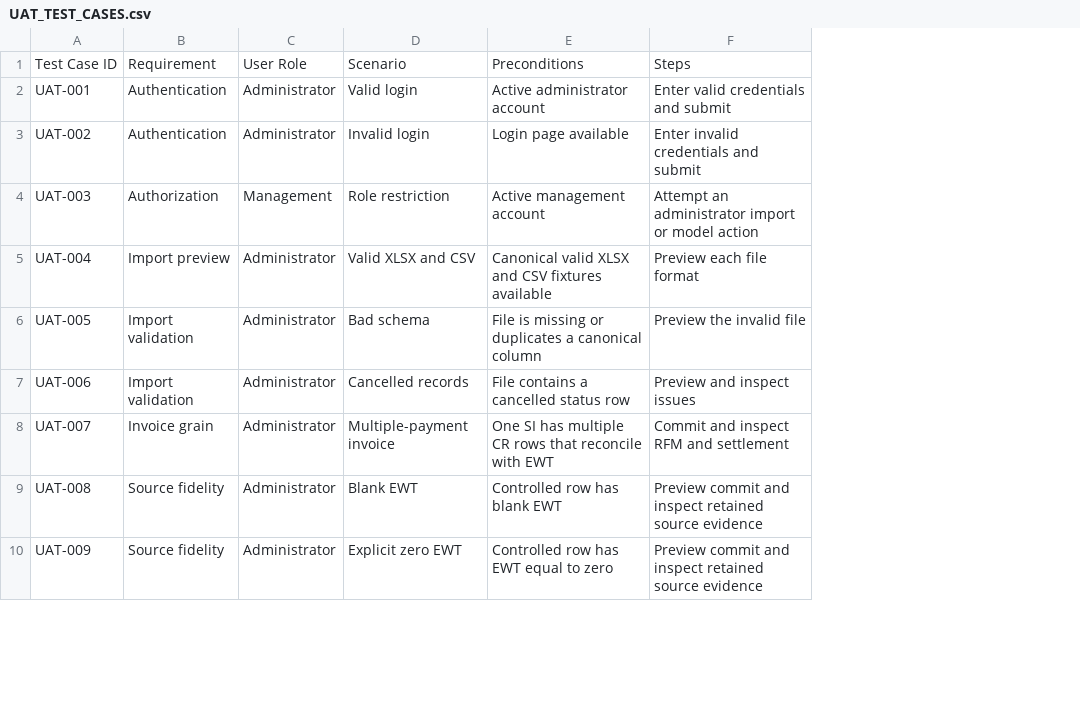
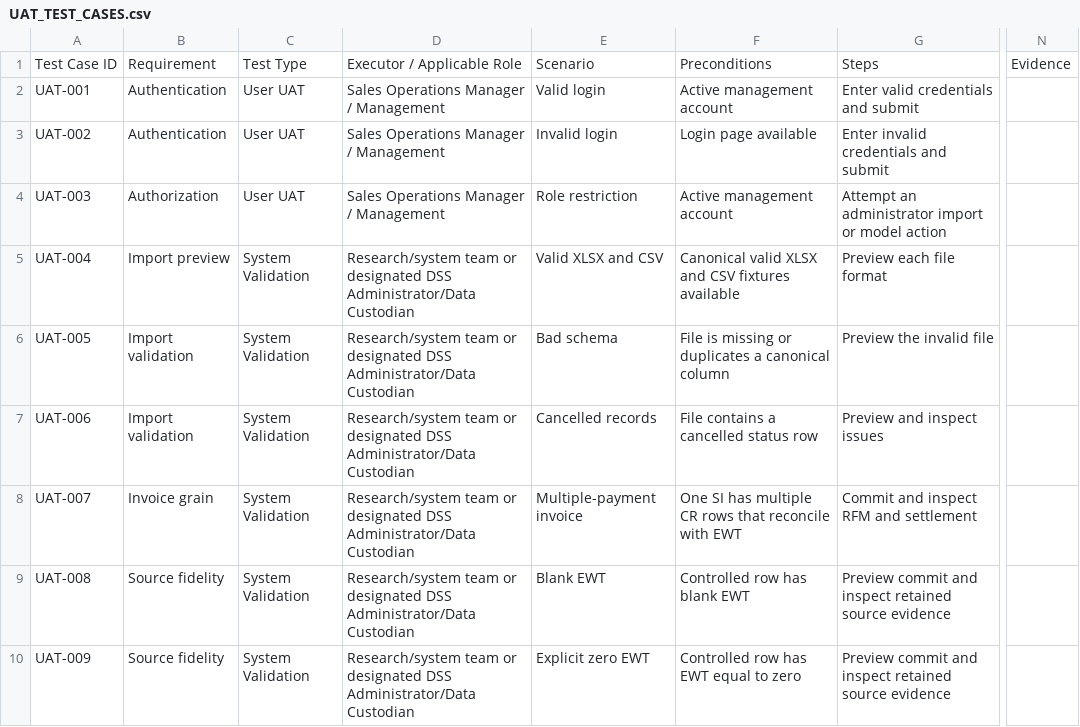
Before and after one commit to gianerapisura-pn/CAPSTONE_PROJECT_ACCOUNT_PRIORITIZATION_DSS, a CSV file: docs/UAT_TEST_CASES.csv, drawn as a sheet; only a part is shown, gaps mark what is left out; removed rows and columns are numbered as before the commit, all else as after; the diff names each change by its address in the sheet, - before the commit and + after, or states it on an @@ line.

Commit message:
docs: align UAT roles and system documentation

```diff
--- a/docs/UAT_TEST_CASES.csv
+++ b/docs/UAT_TEST_CASES.csv
-column C, rows 1-10: User Role | Administrator | Administrator | Management | Administrator | Administrator | Administrator | Administrator | Administrator | Administrator
+column C, rows 1-10: Test Type | User UAT | User UAT | User UAT | System Validation | System Validation | System Validation | System Validation | System Validation | System Validation
+column D, rows 1-10: Executor / Applicable Role | Sales Operations Manager / Management | Sales Operations Manager / Management | Sales Operations Manager / Management | Research/system team or designated DSS Administrator/Data Custodian | Research/system team or designated DSS Administrator/Data Custodian | Research/system team or designated DSS Administrator/Data Custodian | Research/system team or designated DSS Administrator/Data Custodian | Research/system team or designated DSS Administrator/Data Custodian | Research/system team or designated DSS Administrator/Data Custodian
+column N, row 1: Evidence
-F2: Active administrator account
+F2: Active management account
```
Also changed, not shown: 7 other files.
